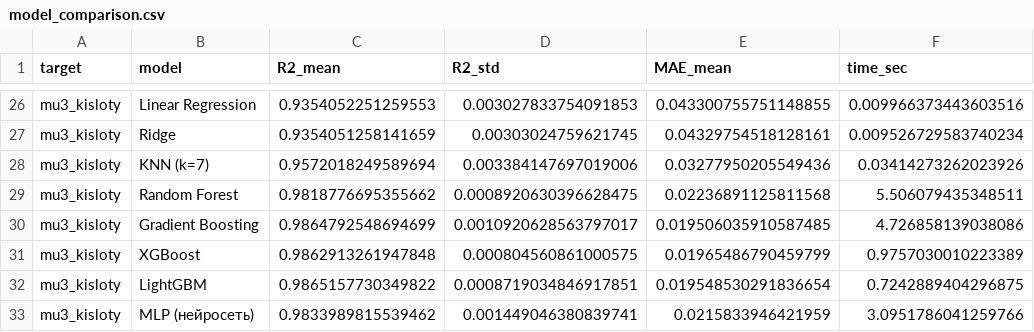
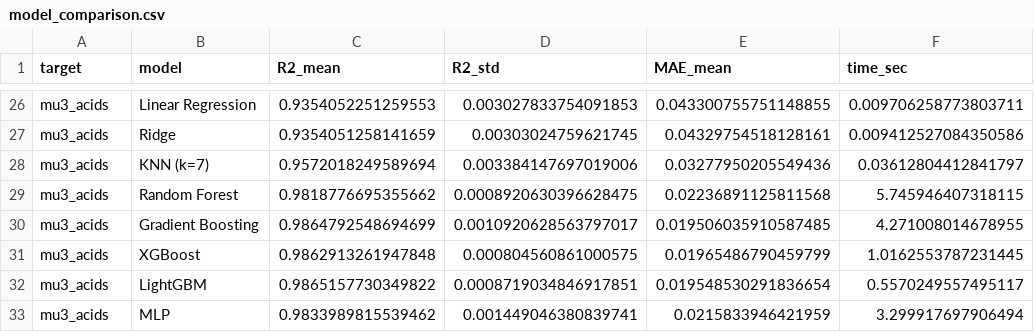
Before and after one commit to NurzadaEnu/test_ml_optimize, a CSV file: data/model_comparison.csv, drawn as a sheet; only a part is shown, gaps mark what is left out; the diff covers the shown part only; the diff names each change by its address in the sheet, - before the commit and + after, or states it on an @@ line.

```diff
--- a/data/model_comparison.csv
+++ b/data/model_comparison.csv
-A26:A33 (target): mu3_kisloty
+A26:A33 (target): mu3_acids
-F26 (time_sec): 0.009966373443603516
+F26 (time_sec): 0.009706258773803711
-F27 (time_sec): 0.009526729583740234
+F27 (time_sec): 0.009412527084350586
-F28 (time_sec): 0.03414273262023926
+F28 (time_sec): 0.03612804412841797
-F29 (time_sec): 5.506079435348511
+F29 (time_sec): 5.745946407318115
-F30 (time_sec): 4.726858139038086
+F30 (time_sec): 4.271008014678955
-F31 (time_sec): 0.9757030010223389
+F31 (time_sec): 1.0162553787231445
-F32 (time_sec): 0.7242889404296875
+F32 (time_sec): 0.5570249557495117
-B33 (model): MLP (нейросеть)
+B33 (model): MLP
-F33 (time_sec): 3.0951786041259766
+F33 (time_sec): 3.299917697906494
```
Also changed, not shown: 52 edited cells elsewhere in this file, data/cv_metrics.csv, data/synthetic_dataset.csv, 1 other file.
